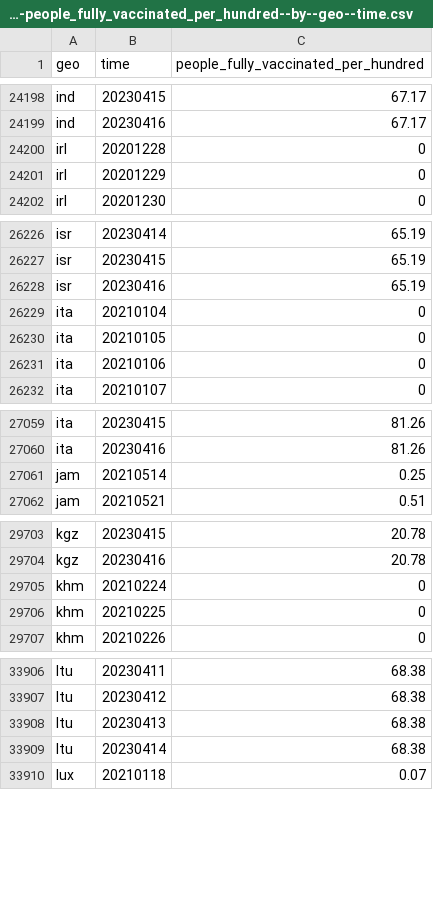
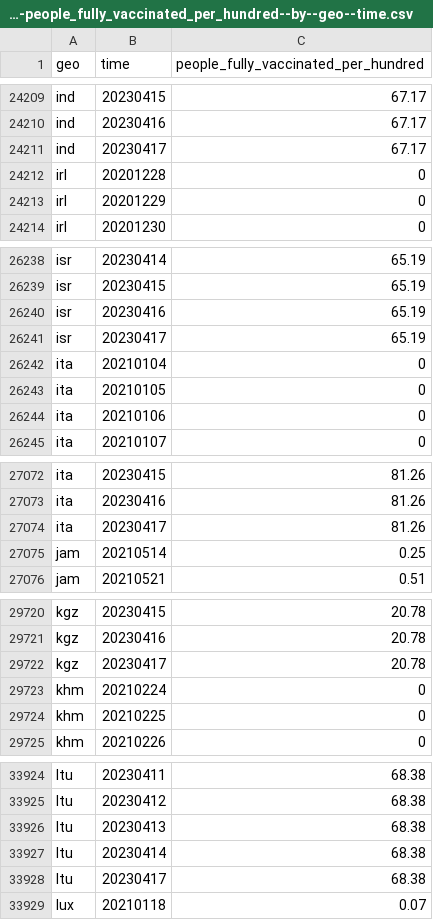
Before and after one commit to open-numbers/ddf--open_numbers--owid_covid_19, a CSV file: ddf--datapoints--people_fully_vaccinated_per_hundred--by--geo--time.csv, drawn as a sheet; only a part is shown, gaps mark what is left out; the diff covers the shown part only; the diff names each change by its address in the sheet, - before the commit and + after, or states it on an @@ line.

```diff
--- a/ddf--datapoints--people_fully_vaccinated_per_hundred--by--geo--time.csv
+++ b/ddf--datapoints--people_fully_vaccinated_per_hundred--by--geo--time.csv
+row 24211: ind | 20230417 | 67.17
+row 26241: isr | 20230417 | 65.19
+row 27074: ita | 20230417 | 81.26
+row 29722: kgz | 20230417 | 20.78
+row 33928: ltu | 20230417 | 68.38
```
Also changed, not shown: 20 added rows and 38 edited cells elsewhere in this file, ddf--datapoints--total_boosters--by--geo--time.csv, ddf--datapoints--total_boosters_per_hundred--by--geo--time.csv, 47 other files.
